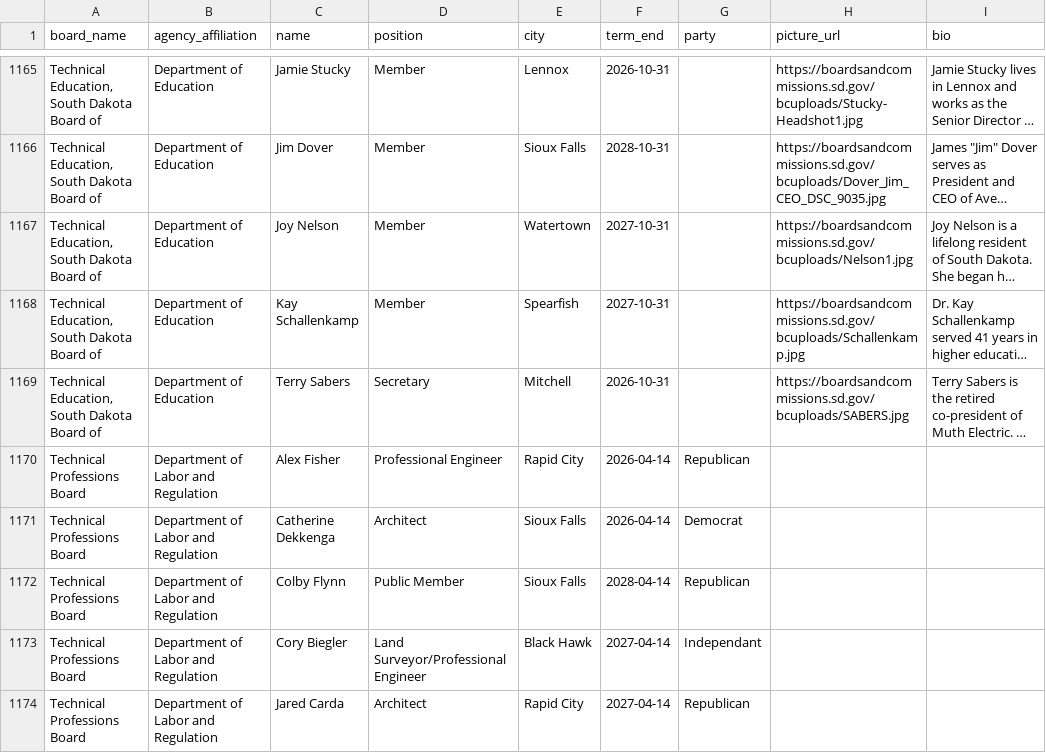
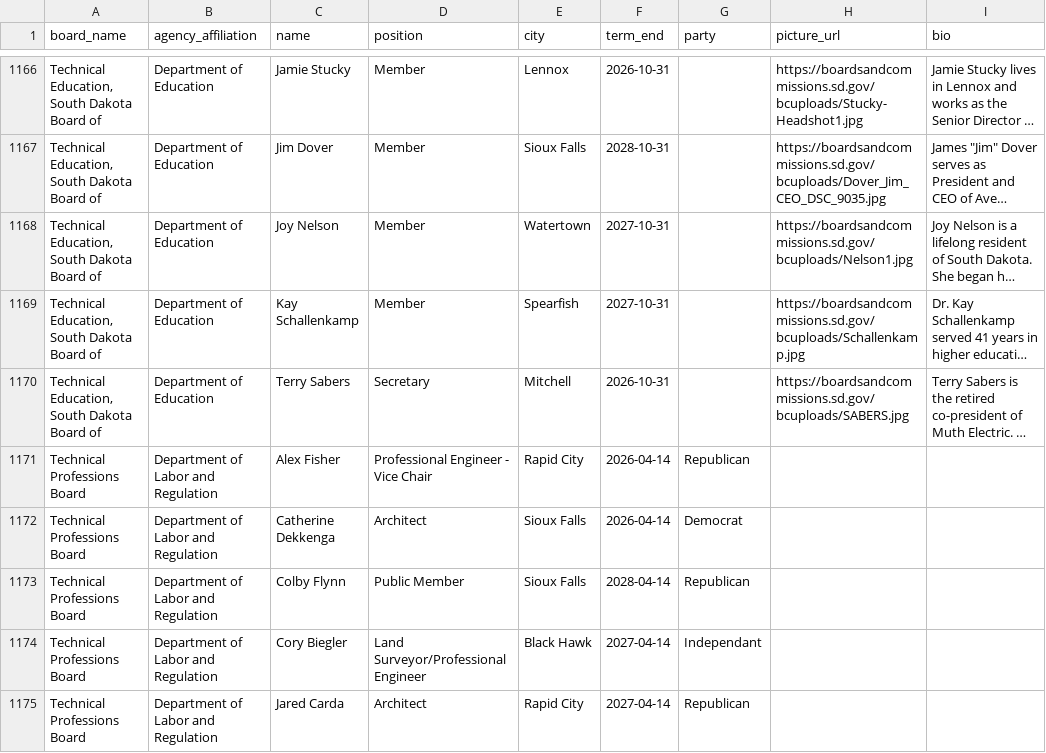
Before and after one commit to cjwinchester/south-dakota-boards-commissions, a CSV file: south-dakota-boards-and-commission-members.csv, drawn as a sheet; only a part is shown, gaps mark what is left out; long unchanged cells end in …; addresses are those after the commit; the diff covers the shown part only; the diff names each change by its address in the sheet, - before the commit and + after, or states it on an @@ line.

```diff
--- a/south-dakota-boards-and-commission-members.csv
+++ b/south-dakota-boards-and-commission-members.csv
-D1171 (position): Professional Engineer
+D1171 (position): Professional Engineer - Vice Chair
```
Also changed, not shown: 1 added row and 4 edited cells elsewhere in this file.
